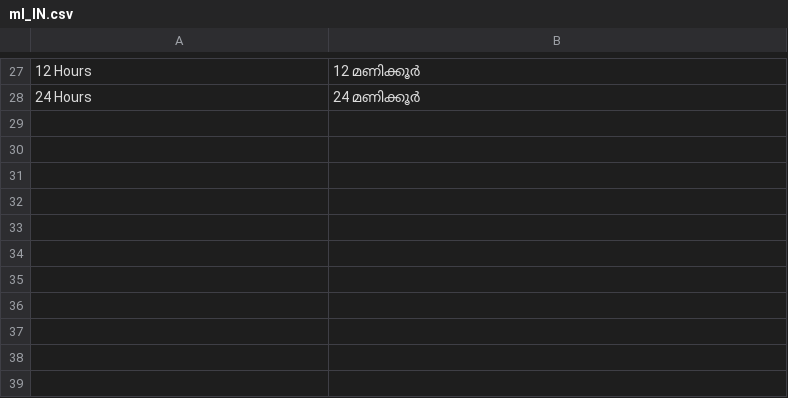
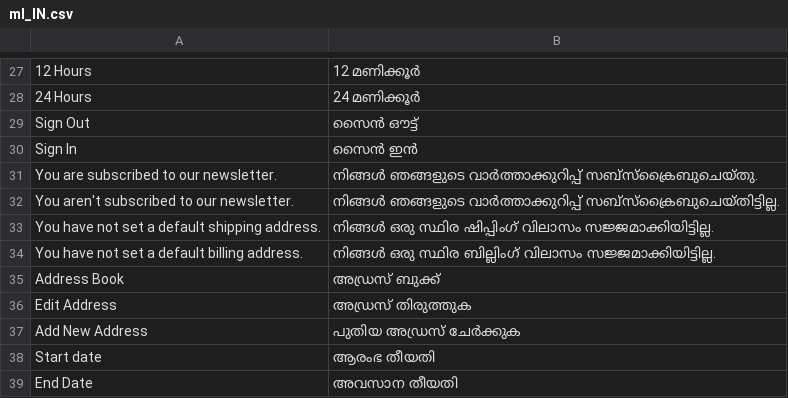
Before and after one commit to magento-l10n/language-ml_IN, a CSV file: ml_IN.csv, drawn as a sheet; only a part is shown, gaps mark what is left out; the diff names each change by its address in the sheet, - before the commit and + after, or states it on an @@ line.

Commit message:
Updating translations from Crowdin.

```diff
--- a/ml_IN.csv
+++ b/ml_IN.csv
+row 29: Sign Out | സൈന്‍ ഔട്ട്‌
+row 30: Sign In | സൈന്‍ ഇന്‍
+row 31: You are subscribed to our newsletter. | നിങ്ങൾ ഞങ്ങളുടെ വാർത്താക്കുറിപ്പ് സബ്‌സ്‌ക്രൈബുചെയ്‌തു.
+row 32: You aren't subscribed to our newsletter. | നിങ്ങൾ ഞങ്ങളുടെ വാർത്താക്കുറിപ്പ് സബ്‌സ്‌ക്രൈബുചെയ്‌തിട്ടില്ല.
+row 33: You have not set a default shipping address. | നിങ്ങൾ ഒരു സ്ഥിര ഷിപ്പിംഗ് വിലാസം സജ്ജമാക്കിയിട്ടില്ല.
+row 34: You have not set a default billing address. | നിങ്ങൾ ഒരു സ്ഥിര ബില്ലിംഗ് വിലാസം സജ്ജമാക്കിയിട്ടില്ല.
+row 35: Address Book | അഡ്രസ് ബുക്ക്
+row 36: Edit Address | അഡ്രസ് തിരുത്തുക
+row 37: Add New Address | പുതിയ അഡ്രസ് ചേർക്കുക
+row 38: Start date | ആരംഭ തീയതി
+row 39: End Date | അവസാന തീയതി
```
Also changed, not shown: 1 other file.
